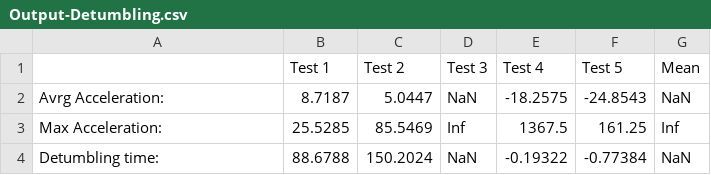
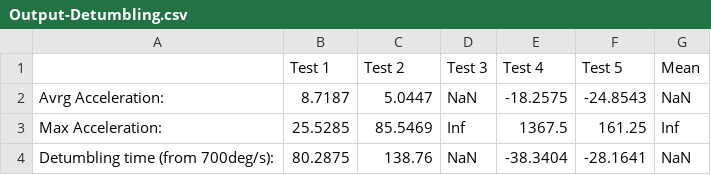
Before and after one commit to NEONGASHMEN/ADCS-GSP, a CSV file: Detumbling-OnOff/Read-EEPROM/Output-Detumbling.csv, drawn as a sheet.

```diff
--- a/Detumbling-OnOff/Read-EEPROM/Output-Detumbling.csv
+++ b/Detumbling-OnOff/Read-EEPROM/Output-Detumbling.csv
@@ -3,2 +3,2 @@ Avrg Acceleration: ,8.7187,5.0447,NaN,-18.2575,-24.8543,NaN
 Max Acceleration: ,25.5285,85.5469,Inf,1367.5,161.25,Inf
-Detumbling time: ,88.6788,150.2024,NaN,-0.19322,-0.77384,NaN
+Detumbling time (from 700deg/s): ,80.2875,138.76,NaN,-38.3404,-28.1641,NaN
```
Also changed, not shown: Detumbling-OnOff/Read-EEPROM/Output-Tumbling.csv, 10 other files.
